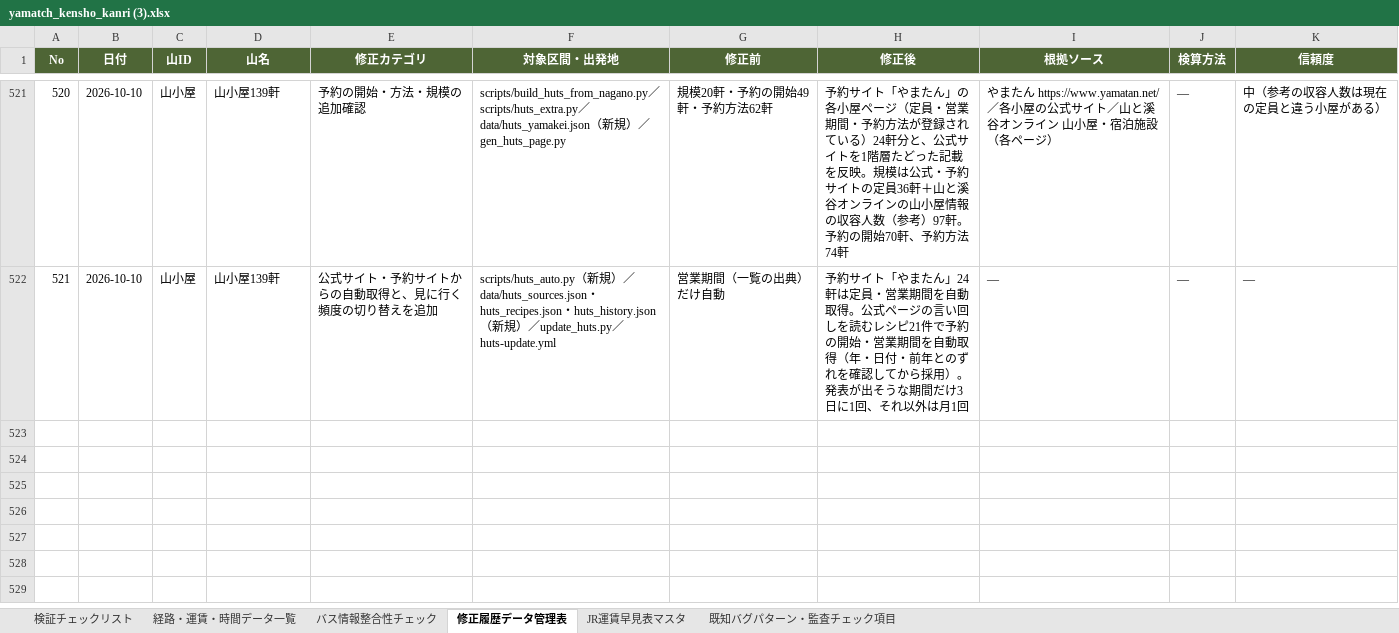
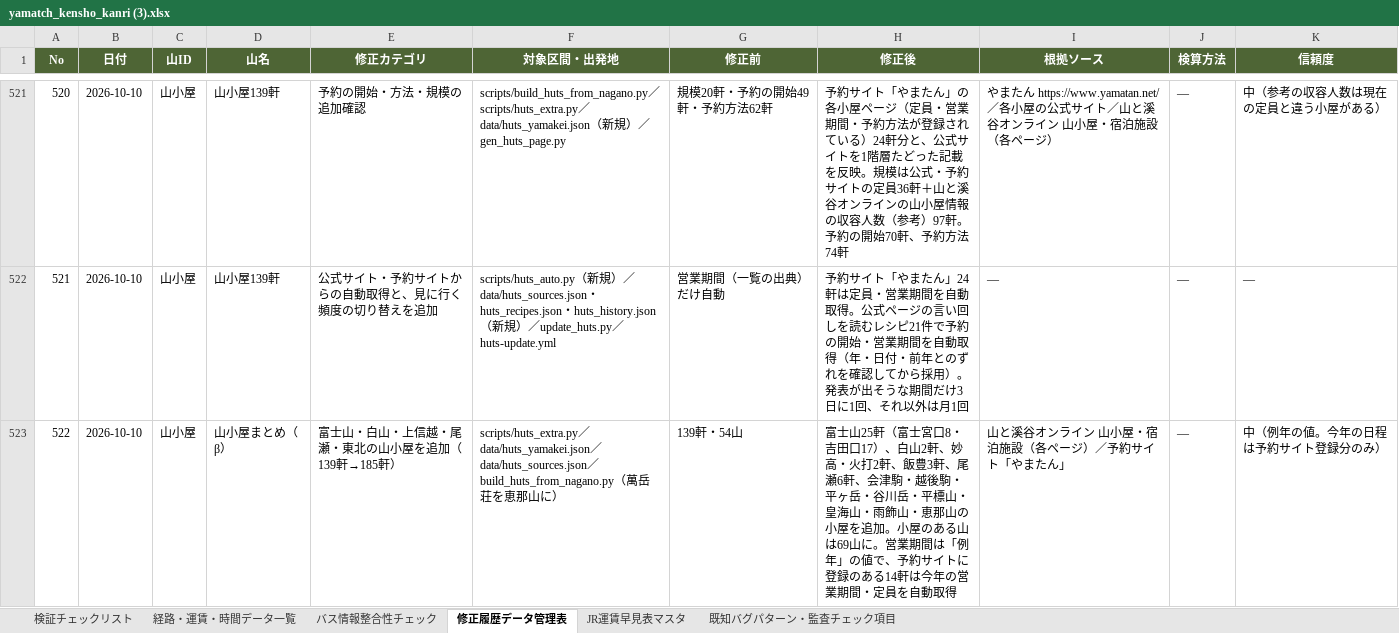
Before and after one commit to daiki96tabletennis-glitch/tozan-navi, an Excel workbook: yamatch_kensho_kanri (3).xlsx, sheet 修正履歴データ管理表, drawn as a sheet; only a part is shown, gaps mark what is left out; values as stored, in another font and other column widths than the file's, no borders; the diff names each change by its address in the sheet, - before the commit and + after, or states it on an @@ line.

```diff
--- a/yamatch_kensho_kanri (3).xlsx (sheet 修正履歴データ管理表)
+++ b/yamatch_kensho_kanri (3).xlsx (sheet 修正履歴データ管理表)
+row 523: 522 | 2026-10-10 | 山小屋 | 山小屋まとめ（β） | 富士山・白山・上信越・尾瀬・東北の山小屋を追加（139軒→185軒） | scripts/huts_extra.py／data/huts_yamakei.json／data/huts_sources.json／build_huts_from_nagano.py（萬岳荘を恵那山に） | 139軒・54山 | 富士山25軒（富士宮口8・吉田口17）、白山2軒、妙高・火打2軒、飯豊3軒、尾瀬6軒、会津駒・越後駒・平ヶ岳・谷川岳・平標山・皇海山・雨飾山・恵那山の小屋を追加。小屋のある山は69山に。営業期間は「例年」の値で、予約サイトに登録のある14軒は今年の営業期間・定員を自動取得 | 山と溪谷オンライン 山小屋・宿泊施設（各ページ）／予約サイト「やまたん」 | — | 中（例年の値。今年の日程は予約サイト登録分のみ）
```
Also changed, not shown: 9 other files.
